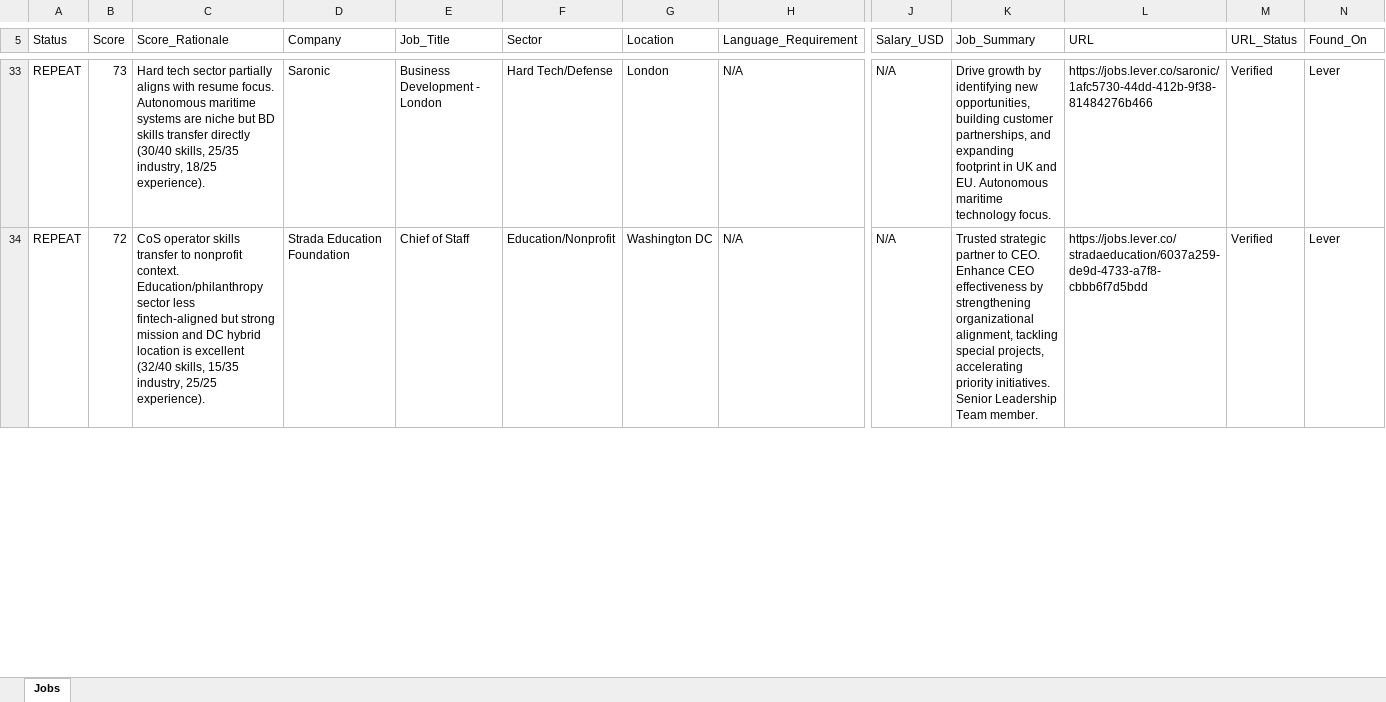
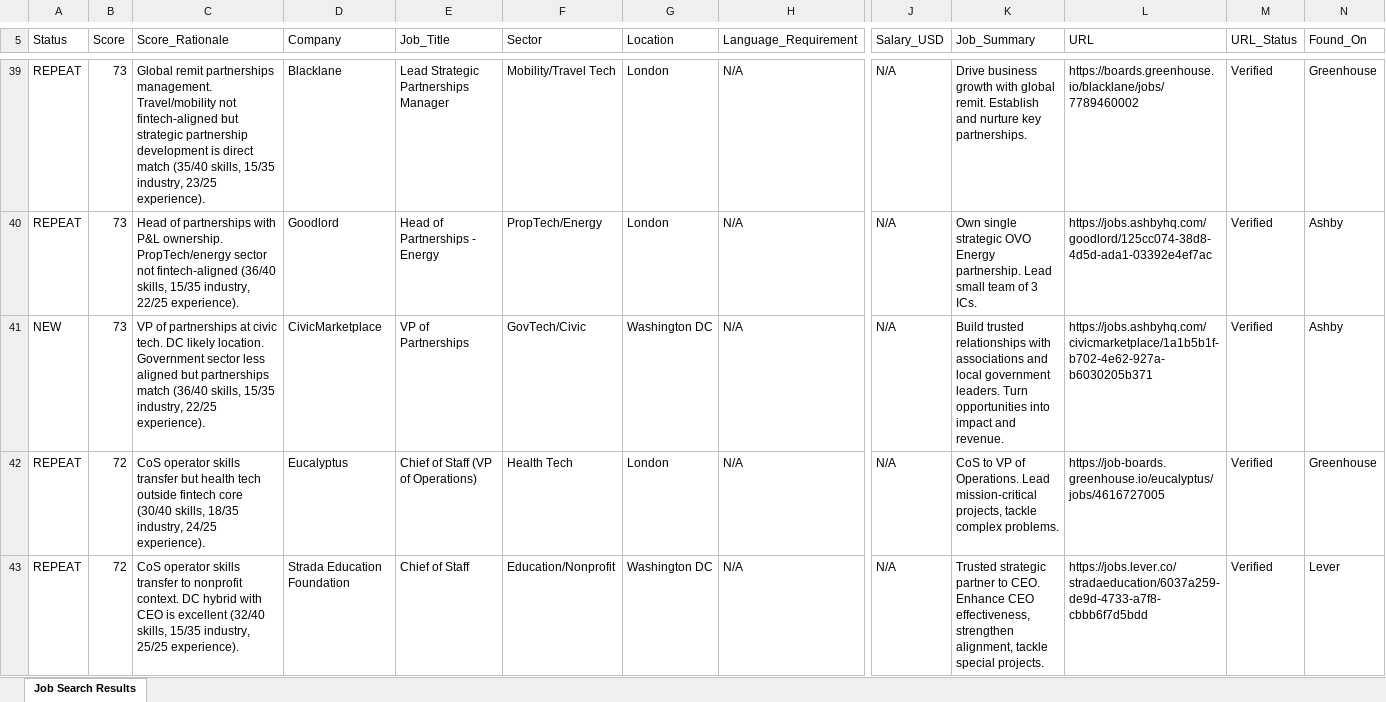
Before and after one commit to jojo-d-explorer/ai-automation-portfolio, an Excel workbook: results/For_Others/Phil_Tassi/Week_of_2026-02-23/deliverables/Phil_Tassi_Master_List_2026-02-23.xlsx, sheet Job Search Results, drawn as a sheet; only a part is shown, gaps mark what is left out; values as stored, in another font and other column widths than the file's, no cell formats; addresses are those after the commit; rows hold the shown columns only; the diff covers the shown part only; the diff names each change by its address in the sheet, - before the commit and + after, or states it on an @@ line.

Commit message:
Weekly results: Phil 02-23, Vivienne 02-23/02-28, Rosalind 03-02
- Master databases updated
- Delivery emails generated
- Funding intel CSVs

```diff
--- a/results/For_Others/Phil_Tassi/Week_of_2026-02-23/deliverables/Phil_Tassi_Master_List_2026-02-23.xlsx (sheet Job Search Results)
+++ b/results/For_Others/Phil_Tassi/Week_of_2026-02-23/deliverables/Phil_Tassi_Master_List_2026-02-23.xlsx (sheet Job Search Results)
-sheet tab: Jobs
+sheet tab: Job Search Results
-C39 (Score_Rationale): Hard tech sector partially aligns with resume focus. Autonomous maritime systems are niche but BD skills transfer directly (30/40 skills, 25/35 industry, 18/25 experience).
+C39 (Score_Rationale): Global remit partnerships management. Travel/mobility not fintech-aligned but strategic partnership development is direct match (35/40 skills, 15/35 industry, 23/25 experience).
-D39 (Company): Saronic
+D39 (Company): Blacklane
-E39 (Job_Title): Business Development - London
+E39 (Job_Title): Lead Strategic Partnerships Manager
-F39 (Sector): Hard Tech/Defense
+F39 (Sector): Mobility/Travel Tech
-K39 (Job_Summary): Drive growth by identifying new opportunities, building customer partnerships, and expanding footprint in UK and EU. Autonomous maritime technology focus.
+K39 (Job_Summary): Drive business growth with global remit. Establish and nurture key partnerships.
-L39 (URL): https://jobs.lever.co/saronic/1afc5730-44dd-412b-9f38-81484276b466
+L39 (URL): https://boards.greenhouse.io/blacklane/jobs/7789460002
-N39 (Found_On): Lever
+N39 (Found_On): Greenhouse
+row 40: REPEAT | 73 | Head of partnerships with P&L ownership. PropTech/energy sector not fintech-aligned (36/40 skills, 15/35 industry, 22/25 experience). | Goodlord | Head of Partnerships - Energy | PropTech/Energy | London | N/A | N/A | Own single strategic OVO Energy partnership. Lead small team of 3 ICs. | https://jobs.ashbyhq.com/goodlord/125cc074-38d8-4d5d-ada1-03392e4ef7ac | Verified | Ashby
+row 41: NEW | 73 | VP of partnerships at civic tech. DC likely location. Government sector less aligned but partnerships match (36/40 skills, 15/35 industry, 22/25 experience). | CivicMarketplace | VP of Partnerships | GovTech/Civic | Washington DC | N/A | N/A | Build trusted relationships with associations and local government leaders. Turn opportunities into impact and revenue. | https://jobs.ashbyhq.com/civicmarketplace/1a1b5b1f-b702-4e62-927a-b6030205b371 | Verified | Ashby
+row 42: REPEAT | 72 | CoS operator skills transfer but health tech outside fintech core (30/40 skills, 18/35 industry, 24/25 experience). | Eucalyptus | Chief of Staff (VP of Operations) | Health Tech | London | N/A | N/A | CoS to VP of Operations. Lead mission-critical projects, tackle complex problems. | https://job-boards.greenhouse.io/eucalyptus/jobs/4616727005 | Verified | Greenhouse
-C43 (Score_Rationale): …nonprofit context. Education/philanthropy sector less fintech-aligned but strong mission and DC hybrid location is excellent…
+C43 (Score_Rationale): …nonprofit context. DC hybrid with CEO is excellent…
-K43 (Job_Summary): …Enhance CEO effectiveness by strengthening organizational alignment, tackling special projects, accelerating priority initiatives. Senior Leadership Team member.
+K43 (Job_Summary): …Enhance CEO effectiveness, strengthen alignment, tackle special projects.
```
Also changed, not shown: 13 added rows, 6 removed rows and 113 edited cells elsewhere in this sheet, cell formats, results/For_Others/Phil_Tassi/Week_of_2026-02-23/deliverables/Phil_Tassi_Top10_New_2026-02-23.xlsx, 23 other files.
